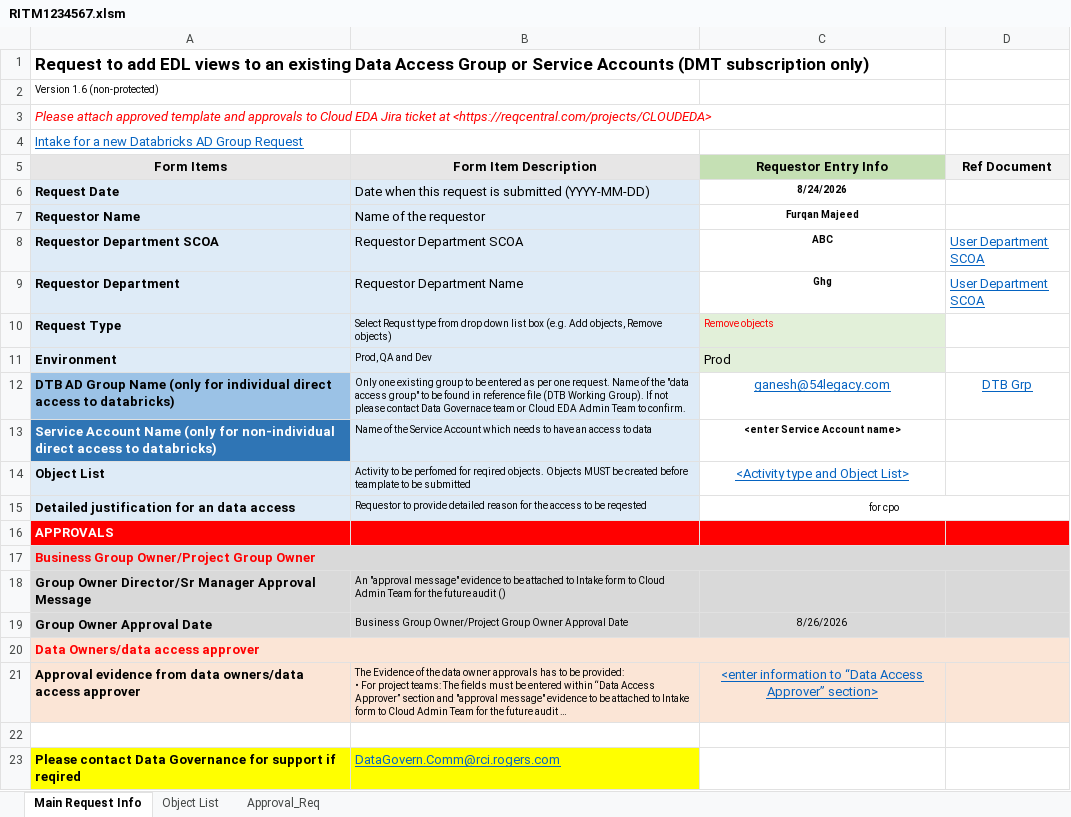
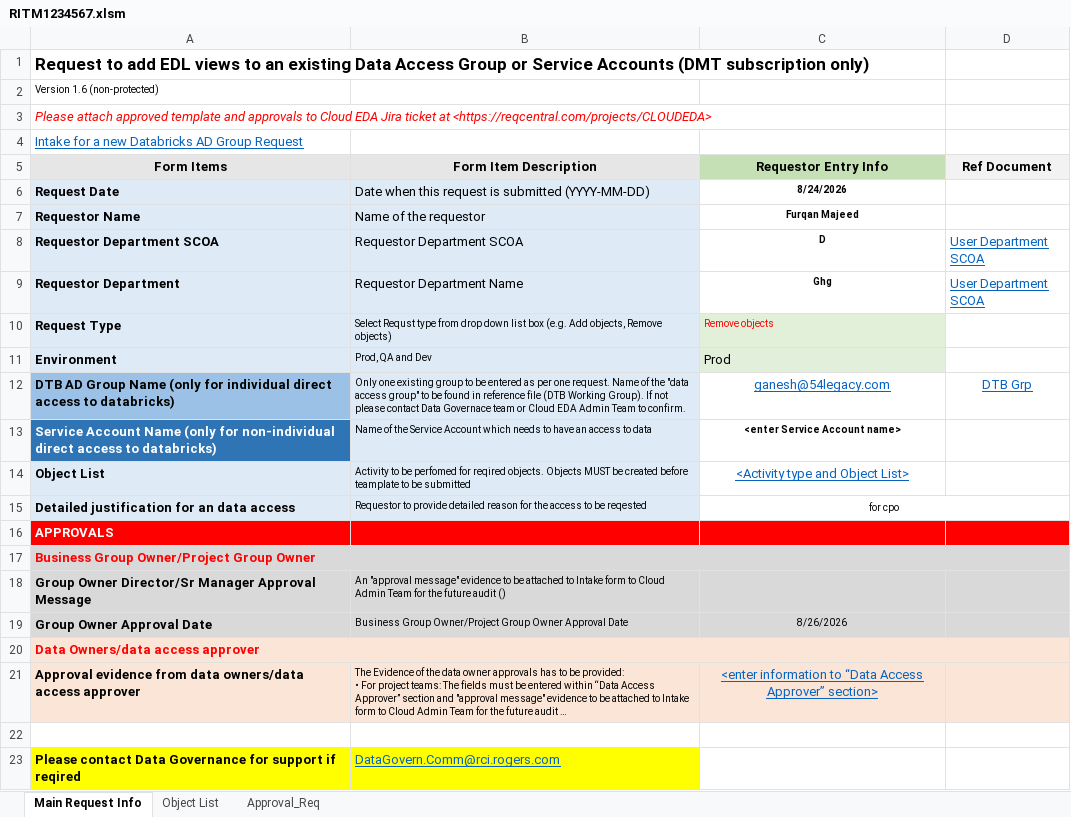
Before and after one commit to 54Legacy-Rogers-PoC/rogers-udda-dbx-poc, an Excel workbook: uda/attachments/object-access/RITM1234567.xlsm, sheet Main Request Info, drawn as a sheet; long unchanged cells end in …; values as stored, in another font and other column widths than the file's, no borders; the diff names each change by its address in the sheet, - before the commit and + after, or states it on an @@ line.

```diff
--- a/uda/attachments/object-access/RITM1234567.xlsm (sheet Main Request Info)
+++ b/uda/attachments/object-access/RITM1234567.xlsm (sheet Main Request Info)
-C8 (Requestor Entry Info): ABC
+C8 (Requestor Entry Info): D
```
Also changed, not shown: sheet Object List, 1 other file.
